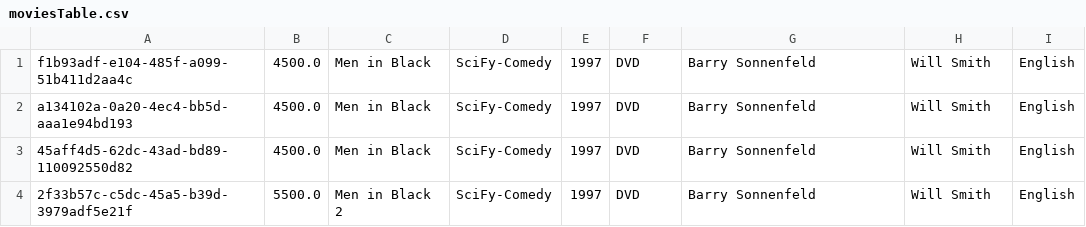
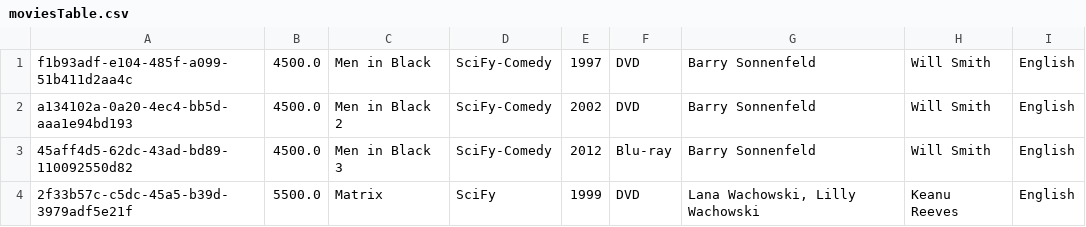
Before and after one commit to MateoBlandonMesa/BlockbusterExtremeViewer, a CSV file: BlockbusterExtremeViewer/datastorage/moviesTable.csv, drawn as a sheet.

```diff
--- a/BlockbusterExtremeViewer/datastorage/moviesTable.csv
+++ b/BlockbusterExtremeViewer/datastorage/moviesTable.csv
@@ -1,4 +1,4 @@
 f1b93adf-e104-485f-a099-51b411d2aa4c;4500.0;Men in Black;SciFy-Comedy;1997;DVD;Barry Sonnenfeld;Will Smith;English
-a134102a-0a20-4ec4-bb5d-aaa1e94bd193;4500.0;Men in Black;SciFy-Comedy;1997;DVD;Barry Sonnenfeld;Will Smith;English
-45aff4d5-62dc-43ad-bd89-110092550d82;4500.0;Men in Black;SciFy-Comedy;1997;DVD;Barry Sonnenfeld;Will Smith;English
-2f33b57c-c5dc-45a5-b39d-3979adf5e21f;5500.0;Men in Black 2;SciFy-Comedy;1997;DVD;Barry Sonnenfeld;Will Smith;English
+a134102a-0a20-4ec4-bb5d-aaa1e94bd193;4500.0;Men in Black 2;SciFy-Comedy;2002;DVD;Barry Sonnenfeld;Will Smith;English
+45aff4d5-62dc-43ad-bd89-110092550d82;4500.0;Men in Black 3;SciFy-Comedy;2012;Blu-ray;Barry Sonnenfeld;Will Smith;English
+2f33b57c-c5dc-45a5-b39d-3979adf5e21f;5500.0;Matrix;SciFy;1999;DVD;Lana Wachowski, Lilly Wachowski;Keanu Reeves;English
```
Also changed, not shown: BlockbusterExtremeViewer/datastorage/customersTable.csv, BlockbusterExtremeViewer/datastorage/rentalsTable.csv, 3 other files.
